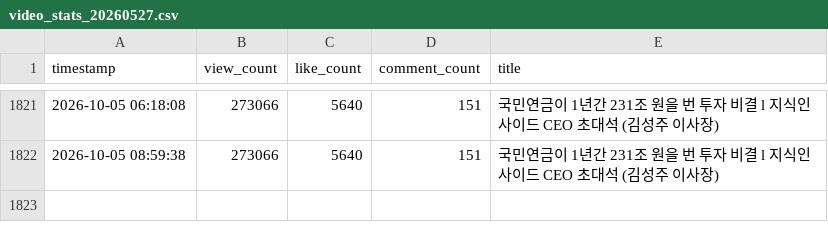
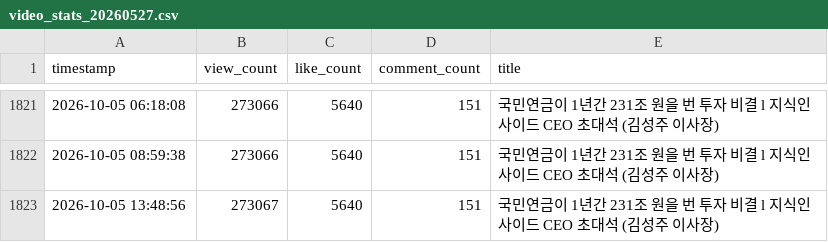
Before and after one commit to ttjkim/youtube-comment-monitoring, a CSV file: video_stats_20260527.csv, drawn as a sheet; only a part is shown, gaps mark what is left out; the diff names each change by its address in the sheet, - before the commit and + after, or states it on an @@ line.

```diff
--- a/video_stats_20260527.csv
+++ b/video_stats_20260527.csv
+row 1823: 2026-10-05 13:48:56 | 273067 | 5640 | 151 | 국민연금이 1년간 231조 원을 번 투자 비결 l 지식인사이드 CEO 초대석 (김성주 이사장)
```
Also changed, not shown: video_stats_20260214.csv, video_stats_20260220.csv, 1 other file.
